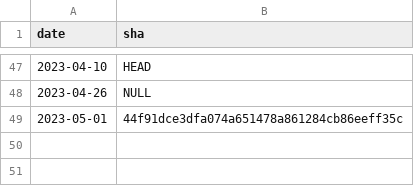
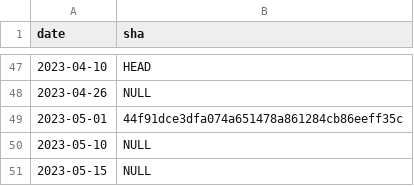
Before and after one commit to cockroachdb/docs, a CSV file: _data/cloud_releases.csv, drawn as a sheet; only a part is shown, gaps mark what is left out; the diff names each change by its address in the sheet, - before the commit and + after, or states it on an @@ line.

Commit message:
[DOC-7183] Dedicated on Azure release note

```diff
--- a/_data/cloud_releases.csv
+++ b/_data/cloud_releases.csv
+row 50: 2023-05-10 | NULL
+row 51: 2023-05-15 | NULL
```
Also changed, not shown: 1 other file.
